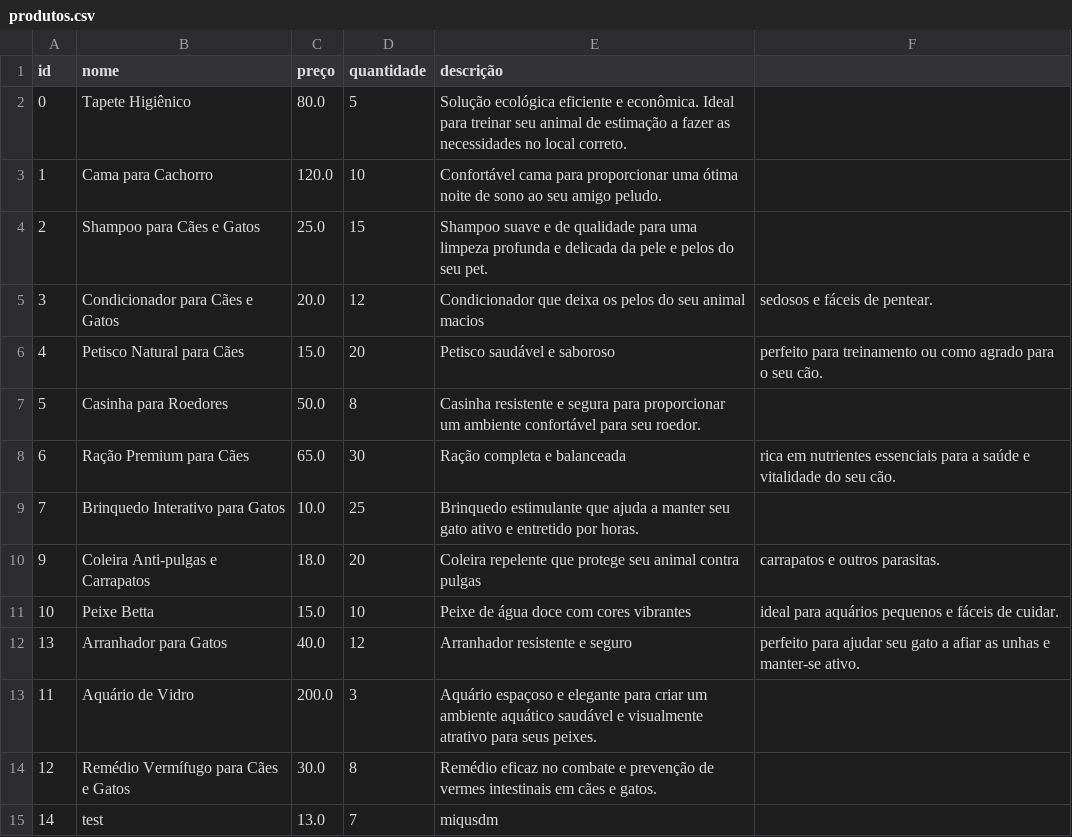
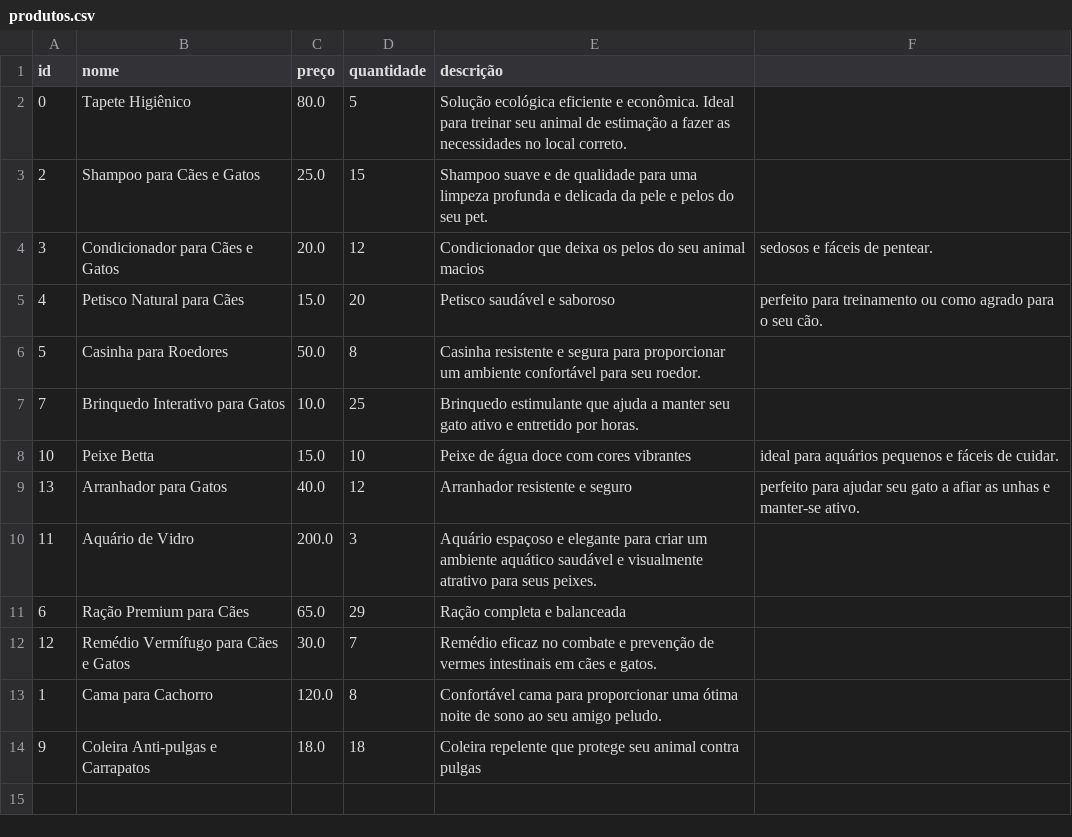
Before and after one commit to R34ll/gerenciamentoDeVendas, a CSV file: src/dados/produtos.csv, drawn as a sheet.

```diff
--- a/src/dados/produtos.csv
+++ b/src/dados/produtos.csv
@@ -2,3 +2,2 @@ id,nome,preço,quantidade,descrição
 0,Tapete Higiênico,80.0,5,Solução ecológica eficiente e econômica. Ideal para treinar seu animal de estimação a fazer as necessidades no local correto.
-1,Cama para Cachorro,120.0,10,Confortável cama para proporcionar uma ótima noite de sono ao seu amigo peludo.
 2,Shampoo para Cães e Gatos,25.0,15,Shampoo suave e de qualidade para uma limpeza profunda e delicada da pele e pelos do seu pet.
@@ -7,5 +6,3 @@ id,nome,preço,quantidade,descrição
 5,Casinha para Roedores,50.0,8,Casinha resistente e segura para proporcionar um ambiente confortável para seu roedor.
-6,Ração Premium para Cães,65.0,30,Ração completa e balanceada, rica em nutrientes essenciais para a saúde e vitalidade do seu cão.
 7,Brinquedo Interativo para Gatos,10.0,25,Brinquedo estimulante que ajuda a manter seu gato ativo e entretido por horas.
-9,Coleira Anti-pulgas e Carrapatos,18.0,20,Coleira repelente que protege seu animal contra pulgas, carrapatos e outros parasitas.
 10,Peixe Betta,15.0,10,Peixe de água doce com cores vibrantes, ideal para aquários pequenos e fáceis de cuidar.
@@ -13,3 +10,5 @@ id,nome,preço,quantidade,descrição
 11,Aquário de Vidro,200.0,3,Aquário espaçoso e elegante para criar um ambiente aquático saudável e visualmente atrativo para seus peixes.
-12,Remédio Vermífugo para Cães e Gatos,30.0,8,Remédio eficaz no combate e prevenção de vermes intestinais em cães e gatos.
-14,test,13.0,7,miqusdm
+6,Ração Premium para Cães,65.0,29,Ração completa e balanceada
+12,Remédio Vermífugo para Cães e Gatos,30.0,7,Remédio eficaz no combate e prevenção de vermes intestinais em cães e gatos.
+1,Cama para Cachorro,120.0,8,Confortável cama para proporcionar uma ótima noite de sono ao seu amigo peludo.
+9,Coleira Anti-pulgas e Carrapatos,18.0,18,Coleira repelente que protege seu animal contra pulgas
```
Also changed, not shown: bin/dados/clientes.csv, bin/dados/produtos.csv, 9 other files.
